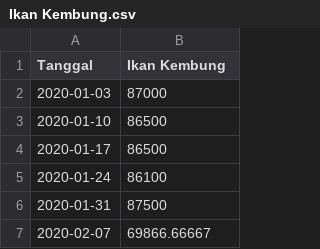
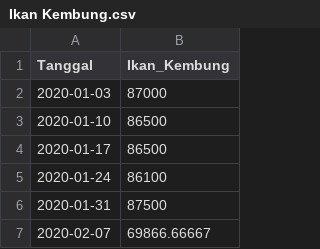
Before and after one commit to pilarzisdm/streamlit, a CSV file: Ikan Kembung.csv, drawn as a sheet; only a part is shown.

Commit message:
Update Ikan Kembung.csv

```diff
--- a/Ikan Kembung.csv
+++ b/Ikan Kembung.csv
@@ -1,2 +1,2 @@
-Tanggal,Ikan Kembung
+Tanggal,Ikan_Kembung
 2020-01-03,87000
```
